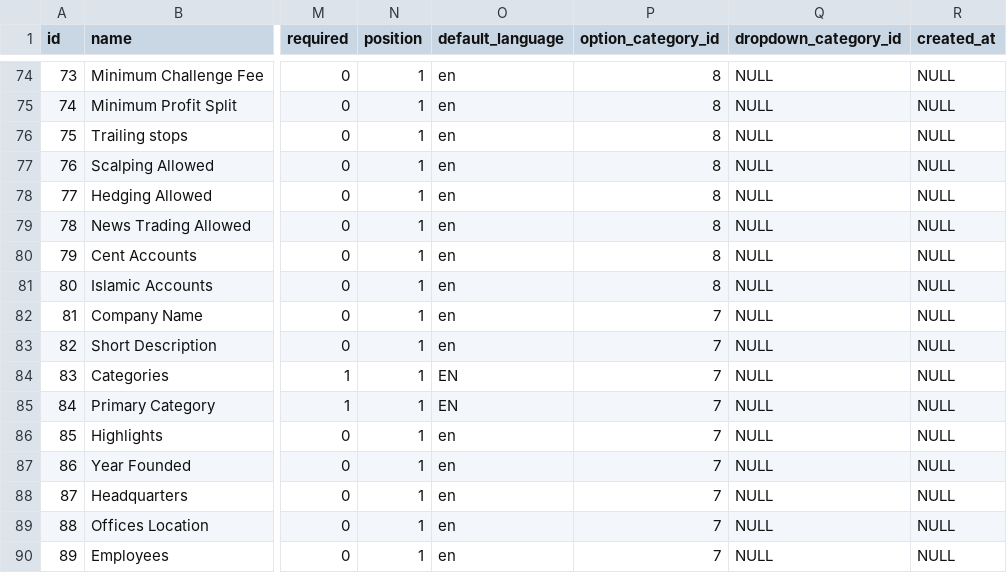
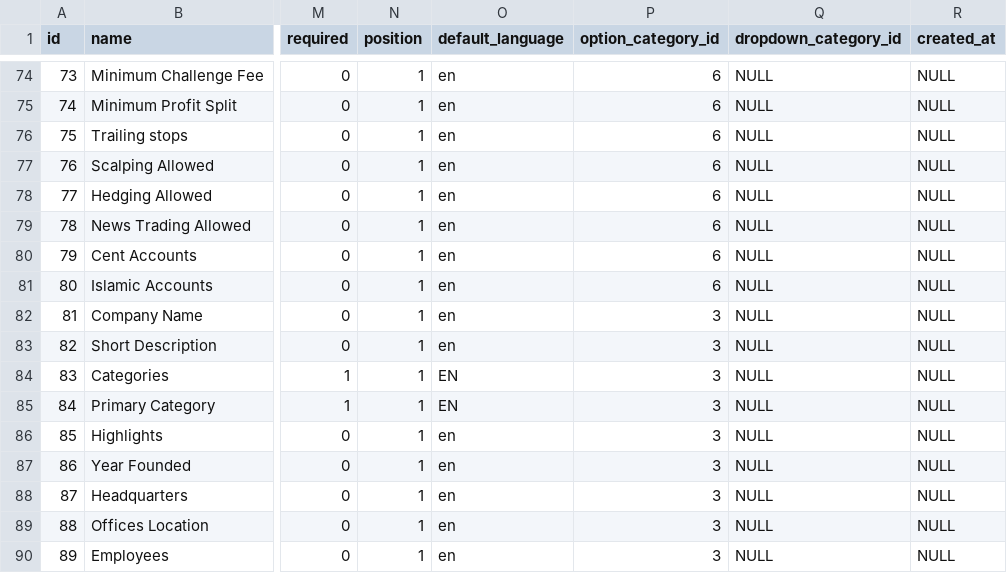
Before and after one commit to ywa5923/rebate-backend, a CSV file: Modules/Brokers/database/seeders/csv/default/broker_options.csv (was Modules/Brokers/database/seeders/csv/broker_options.csv), drawn as a sheet; only a part is shown, gaps mark what is left out; the diff covers the shown part only; the diff names each change by its address in the sheet, - before the commit and + after, or states it on an @@ line.

Commit message:
Changed broker options csv

```diff
--- a/Modules/Brokers/database/seeders/csv/broker_options.csv
+++ b/Modules/Brokers/database/seeders/csv/default/broker_options.csv
-P74:P81 (option_category_id): 8
+P74:P81 (option_category_id): 6
-P82:P90 (option_category_id): 7
+P82:P90 (option_category_id): 3
```
Also changed, not shown: 27 edited cells elsewhere in this file.
